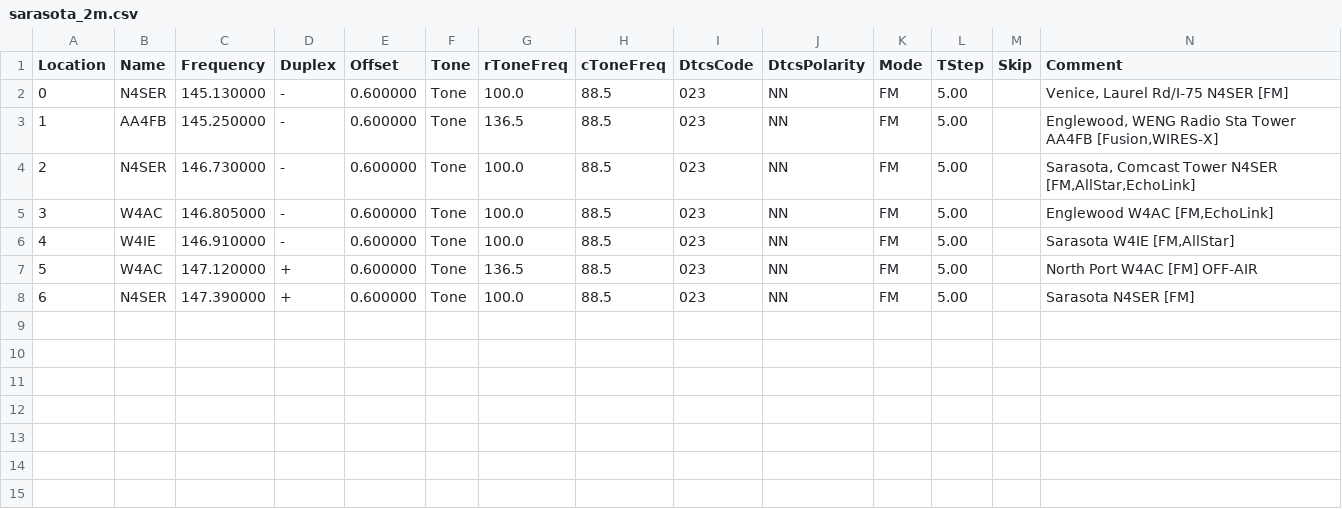
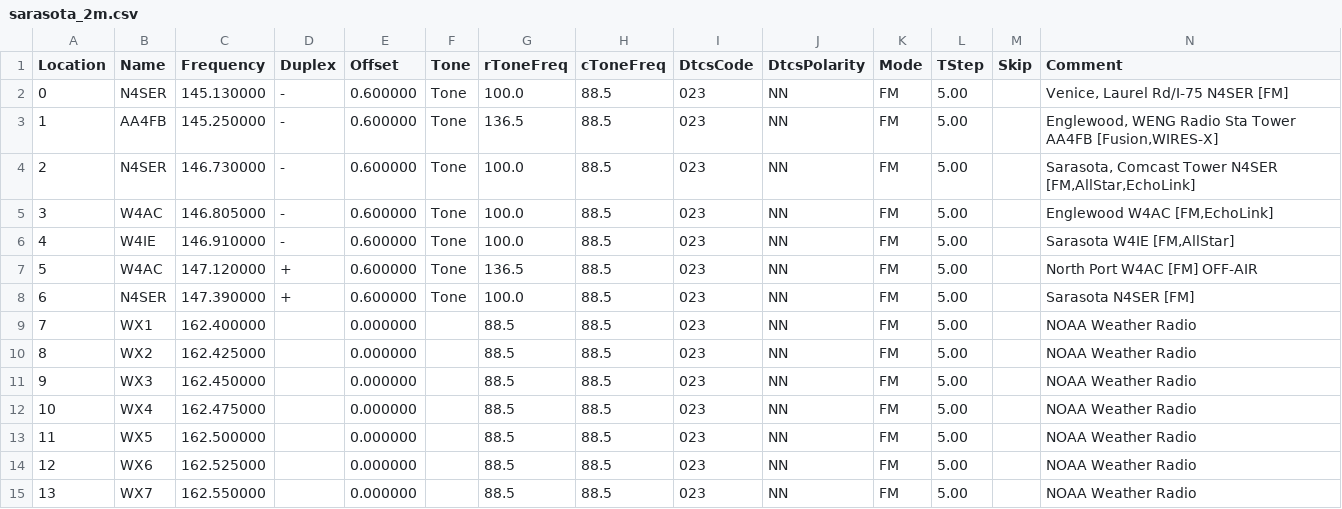
Before and after one commit to kc4ums/ham-tools, a CSV file: chirp-files/sarasota_2m.csv, drawn as a sheet; only a part is shown; rows hold the shown columns only; the diff names each change by its address in the sheet, - before the commit and + after, or states it on an @@ line.

```diff
--- a/chirp-files/sarasota_2m.csv
+++ b/chirp-files/sarasota_2m.csv
+row 9: 7 | WX1 | 162.400000 |  | 0.000000 |  | 88.5 | 88.5 | 023 | NN | FM | 5.00 |  | NOAA Weather Radio
+row 10: 8 | WX2 | 162.425000 |  | 0.000000 |  | 88.5 | 88.5 | 023 | NN | FM | 5.00 |  | NOAA Weather Radio
+row 11: 9 | WX3 | 162.450000 |  | 0.000000 |  | 88.5 | 88.5 | 023 | NN | FM | 5.00 |  | NOAA Weather Radio
+row 12: 10 | WX4 | 162.475000 |  | 0.000000 |  | 88.5 | 88.5 | 023 | NN | FM | 5.00 |  | NOAA Weather Radio
+row 13: 11 | WX5 | 162.500000 |  | 0.000000 |  | 88.5 | 88.5 | 023 | NN | FM | 5.00 |  | NOAA Weather Radio
+row 14: 12 | WX6 | 162.525000 |  | 0.000000 |  | 88.5 | 88.5 | 023 | NN | FM | 5.00 |  | NOAA Weather Radio
+row 15: 13 | WX7 | 162.550000 |  | 0.000000 |  | 88.5 | 88.5 | 023 | NN | FM | 5.00 |  | NOAA Weather Radio
```
Also changed, not shown: chirp-files/tifton_50mi_2m.csv, 1 other file.
